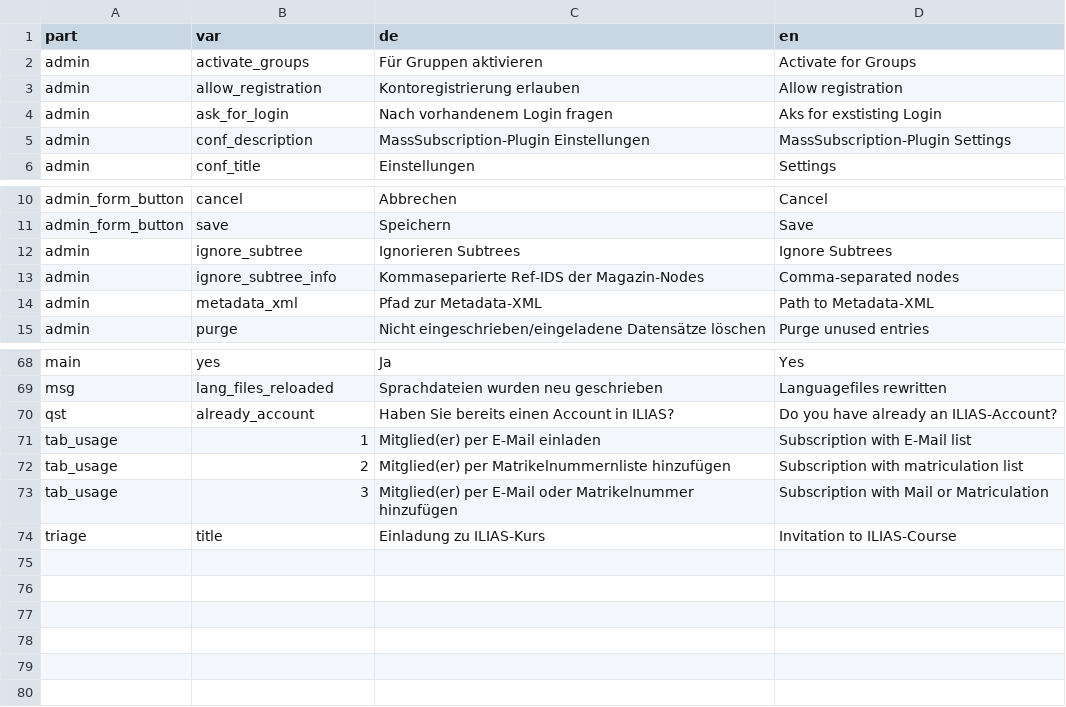
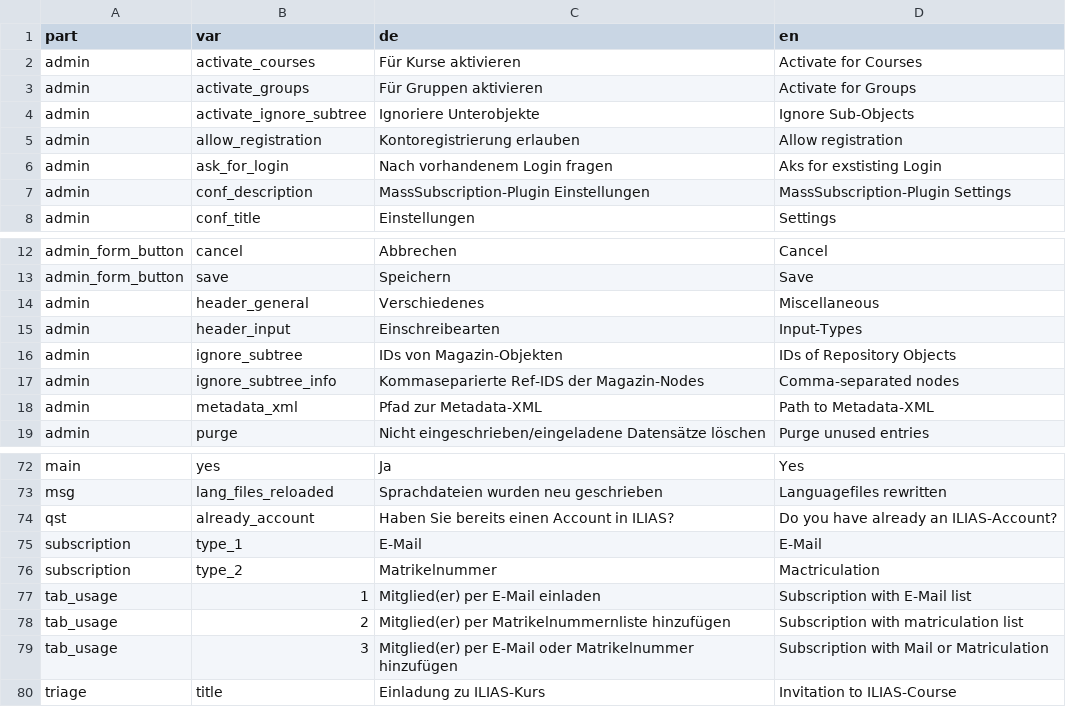
Before and after one commit to srsolutionsag/Subscription, a CSV file: lang/lang.csv, drawn as a sheet; only a part is shown, gaps mark what is left out.

Commit message:
New tested features: disable for subtrees, activate in groups

```diff
--- a/lang/lang.csv
+++ b/lang/lang.csv
@@ -1,3 +1,5 @@
 part;var;de;en
+admin;activate_courses;"Für Kurse aktivieren";"Activate for Courses"
 admin;activate_groups;"Für Gruppen aktivieren";"Activate for Groups"
+admin;activate_ignore_subtree;"Ignoriere Unterobjekte";"Ignore Sub-Objects"
 admin;allow_registration;"Kontoregistrierung erlauben";"Allow registration"
@@ -11,3 +13,5 @@ admin_form_button;cancel;"Abbrechen";"Cancel"
 admin_form_button;save;"Speichern";"Save"
-admin;ignore_subtree;"Ignorieren Subtrees";"Ignore Subtrees"
+admin;header_general;"Verschiedenes";"Miscellaneous"
+admin;header_input;"Einschreibearten";"Input-Types"
+admin;ignore_subtree;"IDs von Magazin-Objekten";"IDs of Repository Objects"
 admin;ignore_subtree_info;"Kommaseparierte Ref-IDS der Magazin-Nodes";"Comma-separated nodes"
@@ -70,2 +74,4 @@ msg;lang_files_reloaded;"Sprachdateien wurden neu geschrieben";"Languagefiles re
 qst;already_account;"Haben Sie bereits einen Account in ILIAS?";"Do you have already an ILIAS-Account?"
+subscription;type_1;"E-Mail";"E-Mail"
+subscription;type_2;"Matrikelnummer";"Mactriculation"
 tab_usage;1;"Mitglied(er) per E-Mail einladen";"Subscription with E-Mail list"
```
Also changed, not shown: 10 other files.
